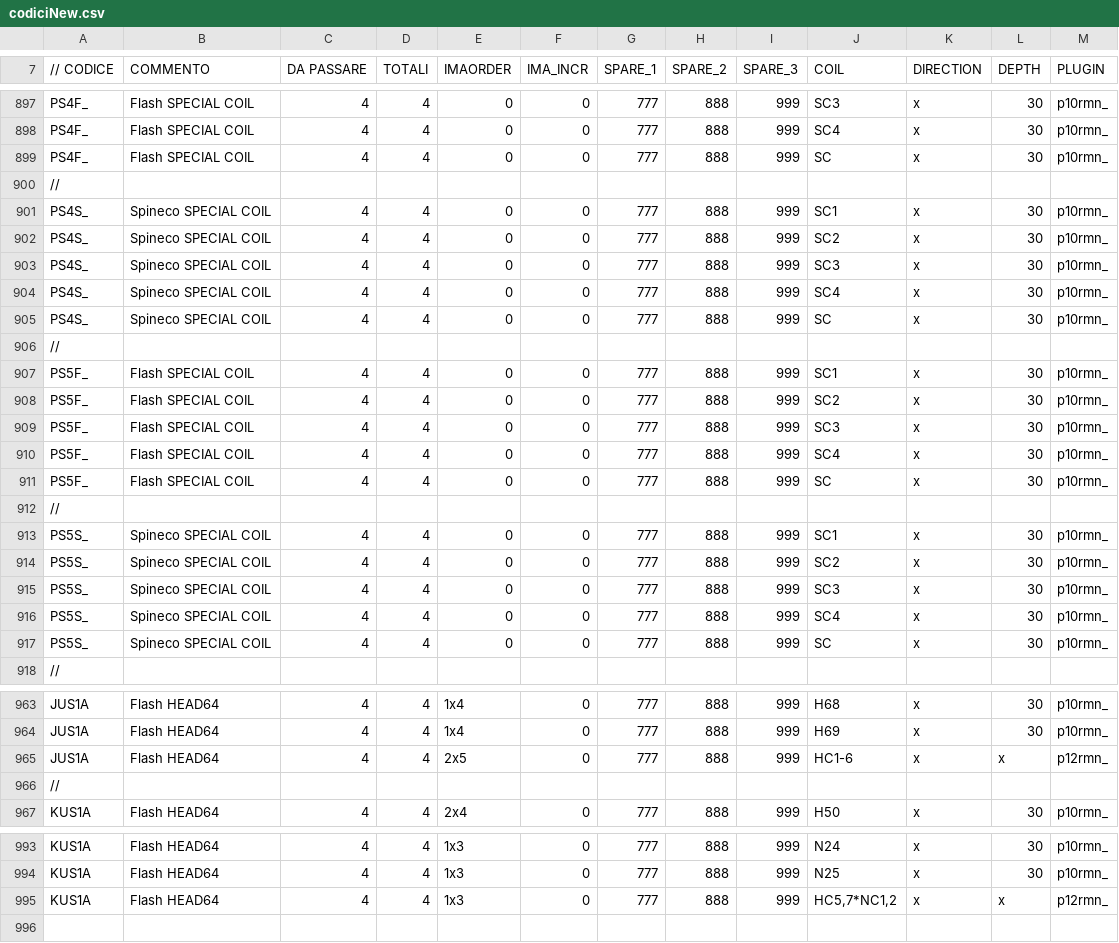
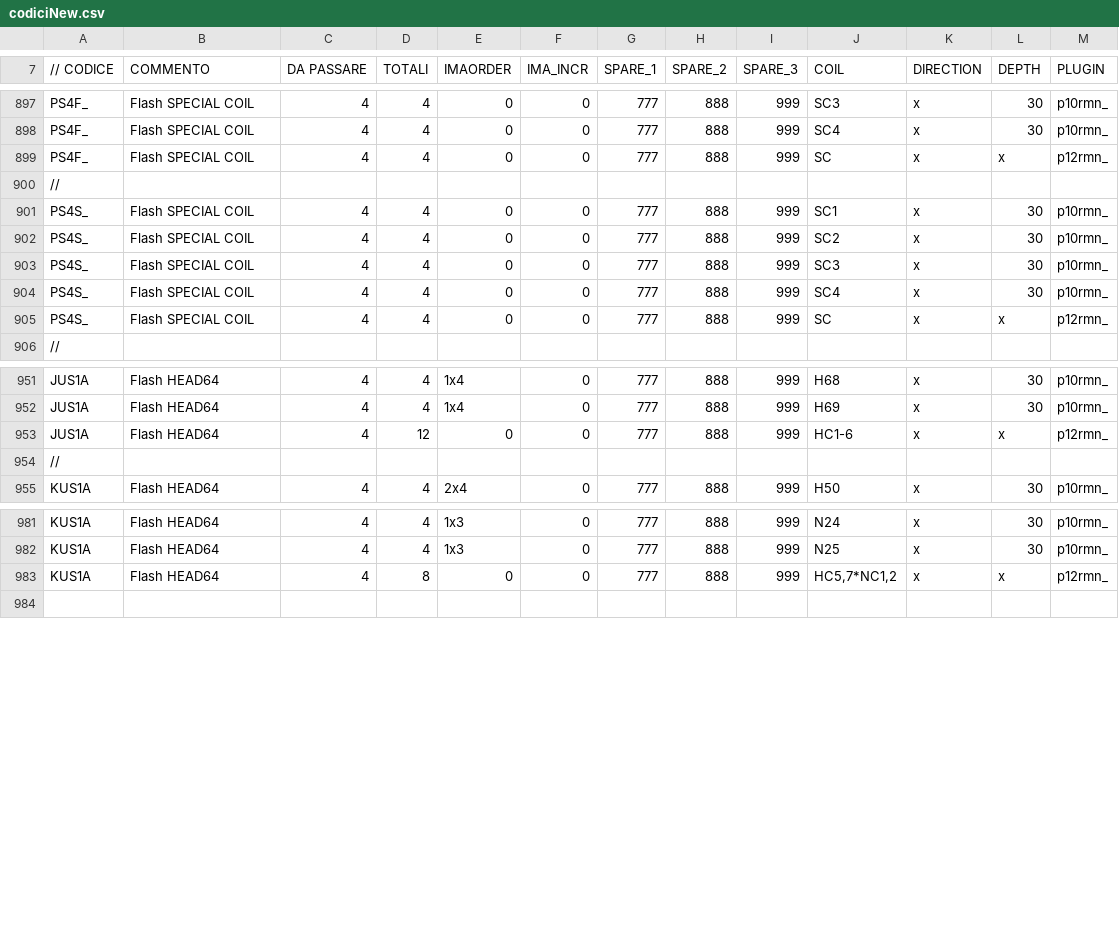
Before and after one commit to albertoduina/ControlliMensili, a CSV file: ControlliMensili/codiciNew.csv, drawn as a sheet; only a part is shown, gaps mark what is left out; the diff covers the shown part only.

```diff
--- a/ControlliMensili/codiciNew.csv
+++ b/ControlliMensili/codiciNew.csv
@@ -898,21 +898,9 @@ PS4F_;Flash SPECIAL COIL;4;4;0;0;777;888;999;SC3;x;30;p10rmn_
 PS4F_;Flash SPECIAL COIL;4;4;0;0;777;888;999;SC4;x;30;p10rmn_
-PS4F_;Flash SPECIAL COIL;4;4;0;0;777;888;999;SC;x;30;p10rmn_
+PS4F_;Flash SPECIAL COIL;4;4;0;0;777;888;999;SC;x;x;p12rmn_
 //;;;;;;;;;;;;
-PS4S_;Spineco SPECIAL COIL;4;4;0;0;777;888;999;SC1;x;30;p10rmn_
-PS4S_;Spineco SPECIAL COIL;4;4;0;0;777;888;999;SC2;x;30;p10rmn_
-PS4S_;Spineco SPECIAL COIL;4;4;0;0;777;888;999;SC3;x;30;p10rmn_
-PS4S_;Spineco SPECIAL COIL;4;4;0;0;777;888;999;SC4;x;30;p10rmn_
-PS4S_;Spineco SPECIAL COIL;4;4;0;0;777;888;999;SC;x;30;p10rmn_
-//;;;;;;;;;;;;
-PS5F_;Flash SPECIAL COIL;4;4;0;0;777;888;999;SC1;x;30;p10rmn_
-PS5F_;Flash SPECIAL COIL;4;4;0;0;777;888;999;SC2;x;30;p10rmn_
-PS5F_;Flash SPECIAL COIL;4;4;0;0;777;888;999;SC3;x;30;p10rmn_
-PS5F_;Flash SPECIAL COIL;4;4;0;0;777;888;999;SC4;x;30;p10rmn_
-PS5F_;Flash SPECIAL COIL;4;4;0;0;777;888;999;SC;x;30;p10rmn_
-//;;;;;;;;;;;;
-PS5S_;Spineco SPECIAL COIL;4;4;0;0;777;888;999;SC1;x;30;p10rmn_
-PS5S_;Spineco SPECIAL COIL;4;4;0;0;777;888;999;SC2;x;30;p10rmn_
-PS5S_;Spineco SPECIAL COIL;4;4;0;0;777;888;999;SC3;x;30;p10rmn_
-PS5S_;Spineco SPECIAL COIL;4;4;0;0;777;888;999;SC4;x;30;p10rmn_
-PS5S_;Spineco SPECIAL COIL;4;4;0;0;777;888;999;SC;x;30;p10rmn_
+PS4S_;Flash SPECIAL COIL;4;4;0;0;777;888;999;SC1;x;30;p10rmn_
+PS4S_;Flash SPECIAL COIL;4;4;0;0;777;888;999;SC2;x;30;p10rmn_
+PS4S_;Flash SPECIAL COIL;4;4;0;0;777;888;999;SC3;x;30;p10rmn_
+PS4S_;Flash SPECIAL COIL;4;4;0;0;777;888;999;SC4;x;30;p10rmn_
+PS4S_;Flash SPECIAL COIL;4;4;0;0;777;888;999;SC;x;x;p12rmn_
 //;;;;;;;;;;;;
@@ -964,3 +952,3 @@ JUS1A;Flash HEAD64;4;4;1x4;0;777;888;999;H68;x;30;p10rmn_
 JUS1A;Flash HEAD64;4;4;1x4;0;777;888;999;H69;x;30;p10rmn_
-JUS1A;Flash HEAD64;4;4;2x5;0;777;888;999;HC1-6;x;x;p12rmn_
+JUS1A;Flash HEAD64;4;12;0;0;777;888;999;HC1-6;x;x;p12rmn_
 //;;;;;;;;;;;;
@@ -994,3 +982,3 @@ KUS1A;Flash HEAD64;4;4;1x3;0;777;888;999;N24;x;30;p10rmn_
 KUS1A;Flash HEAD64;4;4;1x3;0;777;888;999;N25;x;30;p10rmn_
-KUS1A;Flash HEAD64;4;4;1x3;0;777;888;999;HC5,7*NC1,2;x;x;p12rmn_
+KUS1A;Flash HEAD64;4;8;0;0;777;888;999;HC5,7*NC1,2;x;x;p12rmn_
 
```
Also changed, not shown: 4 edited cells elsewhere in this file, 5 other files.
